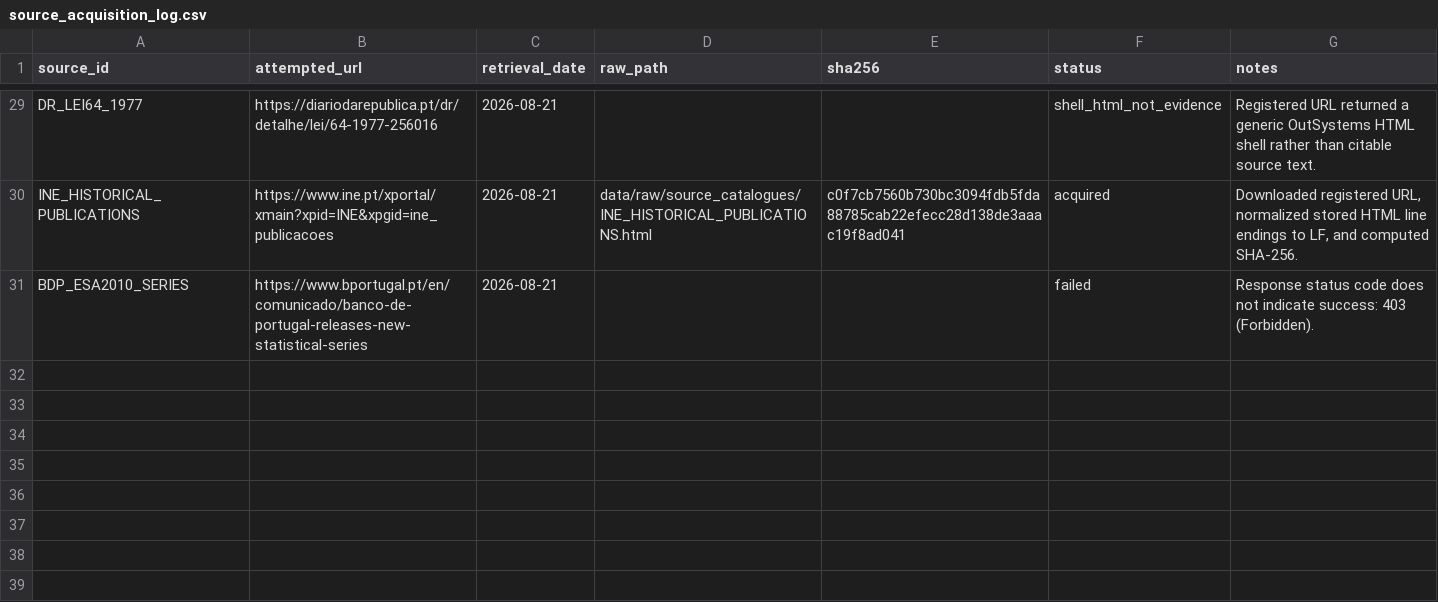
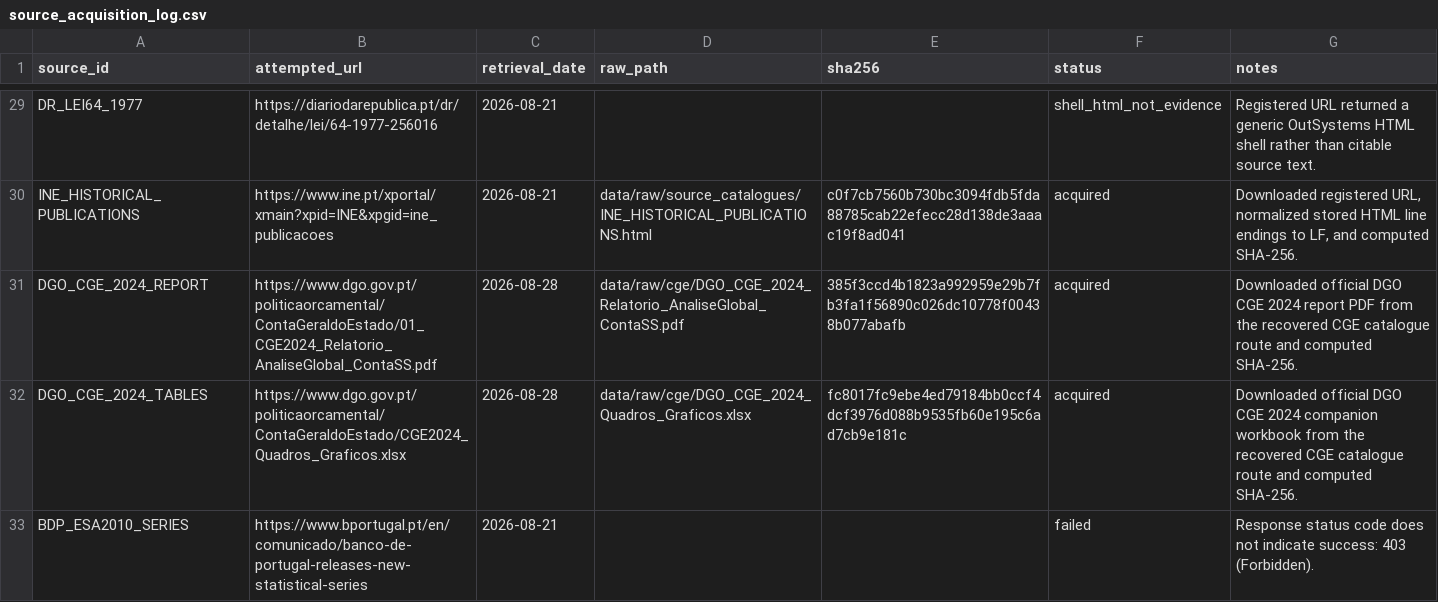
Before and after one commit to DiogoRibeiro7/portugal-public-pension-financing, a CSV file: evidence/source_acquisition_log.csv, drawn as a sheet; only a part is shown, gaps mark what is left out; the diff names each change by its address in the sheet, - before the commit and + after, or states it on an @@ line.

```diff
--- a/evidence/source_acquisition_log.csv
+++ b/evidence/source_acquisition_log.csv
+row 31: DGO_CGE_2024_REPORT | https://www.dgo.gov.pt/politicaorcamental/ContaGeraldoEstado/01_CGE2024_Relatorio_AnaliseGlobal_ContaSS.pdf | 2026-08-28 | data/raw/cge/DGO_CGE_2024_Relatorio_AnaliseGlobal_ContaSS.pdf | 385f3ccd4b1823a992959e29b7fb3fa1f56890c026dc10778f00438b077abafb | acquired | Downloaded official DGO CGE 2024 report PDF from the recovered CGE catalogue route and computed SHA-256.
+row 32: DGO_CGE_2024_TABLES | https://www.dgo.gov.pt/politicaorcamental/ContaGeraldoEstado/CGE2024_Quadros_Graficos.xlsx | 2026-08-28 | data/raw/cge/DGO_CGE_2024_Quadros_Graficos.xlsx | fc8017fc9ebe4ed79184bb0ccf4dcf3976d088b9535fb60e195c6ad7cb9e181c | acquired | Downloaded official DGO CGE 2024 companion workbook from the recovered CGE catalogue route and computed SHA-256.
```
Also changed, not shown: evidence/data_license_registry.csv, evidence/extraction_audit.csv, 6 other files.
